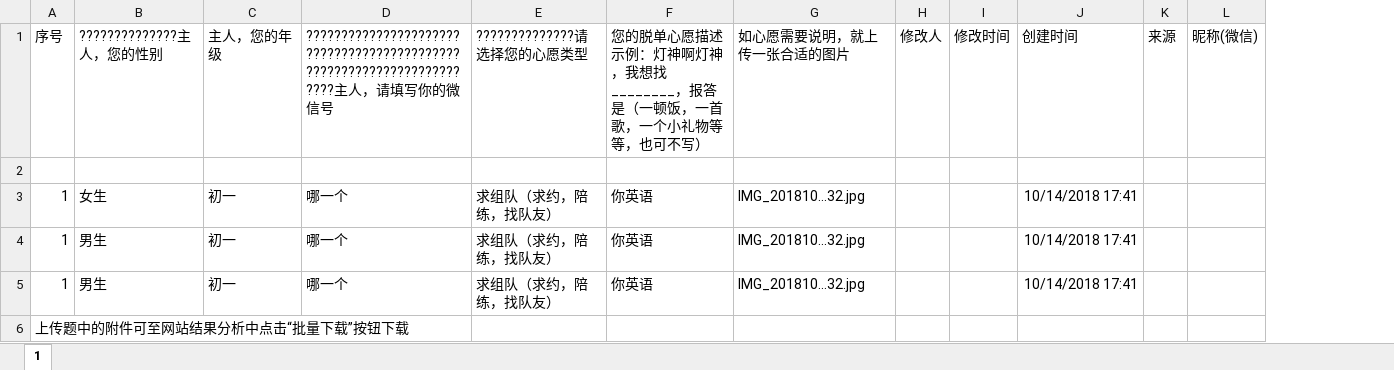
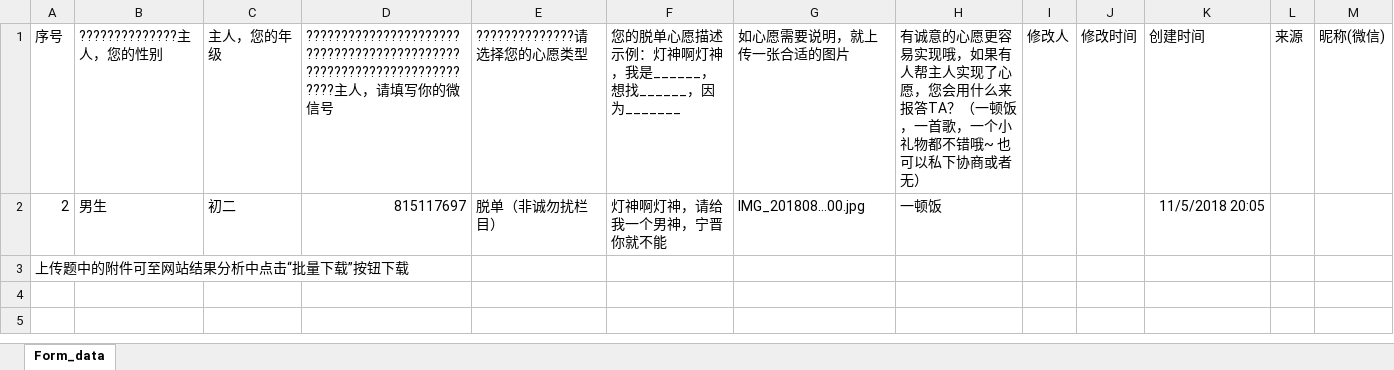
Before and after one commit to huangzep/yuyan-genie, an Excel workbook: excel/1.xlsx, sheet Form_data, drawn as a sheet; only a part is shown; values as stored, in another font and other column widths than the file's, no borders; removed rows and columns are numbered as before the commit, all else as after; rows hold the shown columns only; the diff names each change by its address in the sheet, - before the commit and + after, or states it on an @@ line.

```diff
--- a/excel/1.xlsx (sheet Form_data)
+++ b/excel/1.xlsx (sheet Form_data)
-sheet tab: 1
+sheet tab: Form_data
-column F, row 1: 您的脱单心愿描述示例：灯神啊灯神，我想找________，报答是（一顿饭，一首歌，一个小礼物等等，也可不写）
+column F, rows 1-2: 您的脱单心愿描述示例：灯神啊灯神，我是______，想找______，因为_______ | 灯神啊灯神，请给我一个男神，宁晋你就不能
+column H, rows 1-2: 有诚意的心愿更容易实现哦，如果有人帮主人实现了心愿，您会用什么来报答TA？（一顿饭，一首歌，一个小礼物都不错哦~ 也可以私下协商或者无） | 一顿饭
-row 2: (empty)
+row 2: 2 | 男生 | 初二 | 815117697 | 脱单（非诚勿扰栏目） | 灯神啊灯神，请给我一个男神，宁晋你就不能 | IMG_201808...00.jpg | 一顿饭 |  |  | 11/5/2018 20:05
-row 3: 1 | 女生 | 初一 | 哪一个 | 求组队（求约，陪练，找队友） | 你英语 | IMG_201810...32.jpg |  |  | 10/14/2018 17:41
-row 4: 1 | 男生 | 初一 | 哪一个 | 求组队（求约，陪练，找队友） | 你英语 | IMG_201810...32.jpg |  |  | 10/14/2018 17:41
-row 5: 1 | 男生 | 初一 | 哪一个 | 求组队（求约，陪练，找队友） | 你英语 | IMG_201810...32.jpg |  |  | 10/14/2018 17:41
```
Also changed, not shown: 14 other files.
